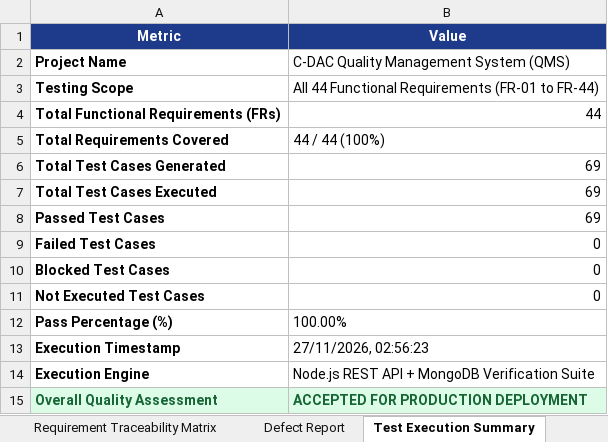
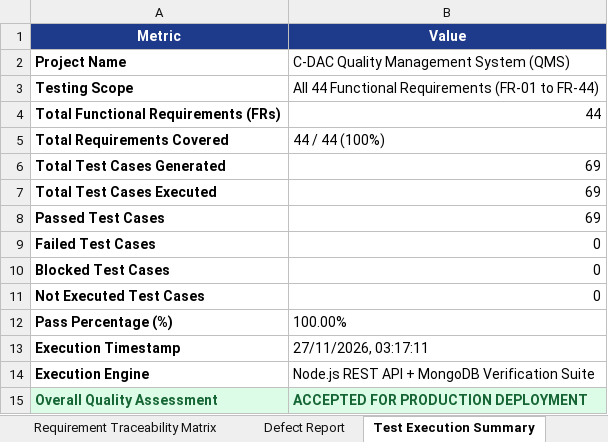
Before and after one commit to Kiruthika-SK-06/QMS, an Excel workbook: CDAC_QMS_Testing_Report_FR01_to_FR44.xlsx, sheet Test Execution Summary, drawn as a sheet; values as stored, in another font and other column widths than the file's, no borders; the diff names each change by its address in the sheet, - before the commit and + after, or states it on an @@ line.

```diff
--- a/CDAC_QMS_Testing_Report_FR01_to_FR44.xlsx (sheet Test Execution Summary)
+++ b/CDAC_QMS_Testing_Report_FR01_to_FR44.xlsx (sheet Test Execution Summary)
-B13 (Value): 27/11/2026, 02:56:23
+B13 (Value): 27/11/2026, 03:17:11
```
Also changed, not shown: sheet Complete Test Cases, sheet Passed Test Cases, 6 other files.
